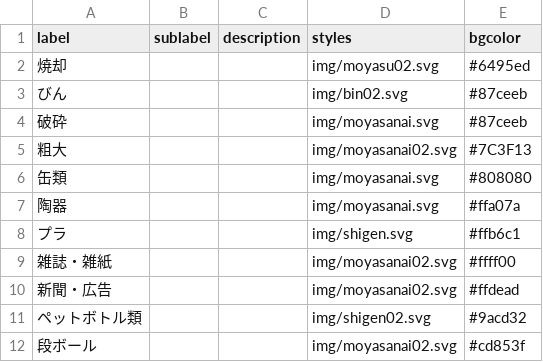
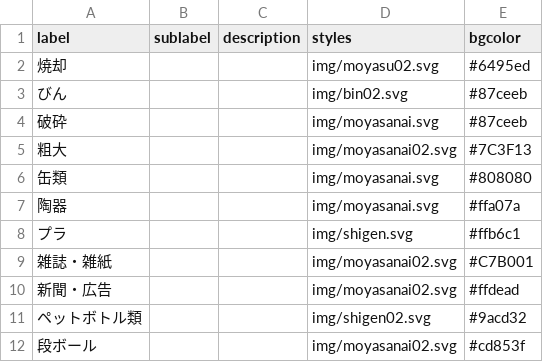
Before and after one commit to codeforkusatsu/5374, a CSV file: data/description.csv, drawn as a sheet.

Commit message:
Update description.csv

```diff
--- a/data/description.csv
+++ b/data/description.csv
@@ -8,3 +8,3 @@ label,sublabel,description,styles,bgcolor
 プラ,,,img/shigen.svg,#ffb6c1
-雑誌・雑紙,,,img/moyasanai02.svg,#ffff00
+雑誌・雑紙,,,img/moyasanai02.svg,#C7B001
 新聞・広告,,,img/moyasanai02.svg,#ffdead
```
